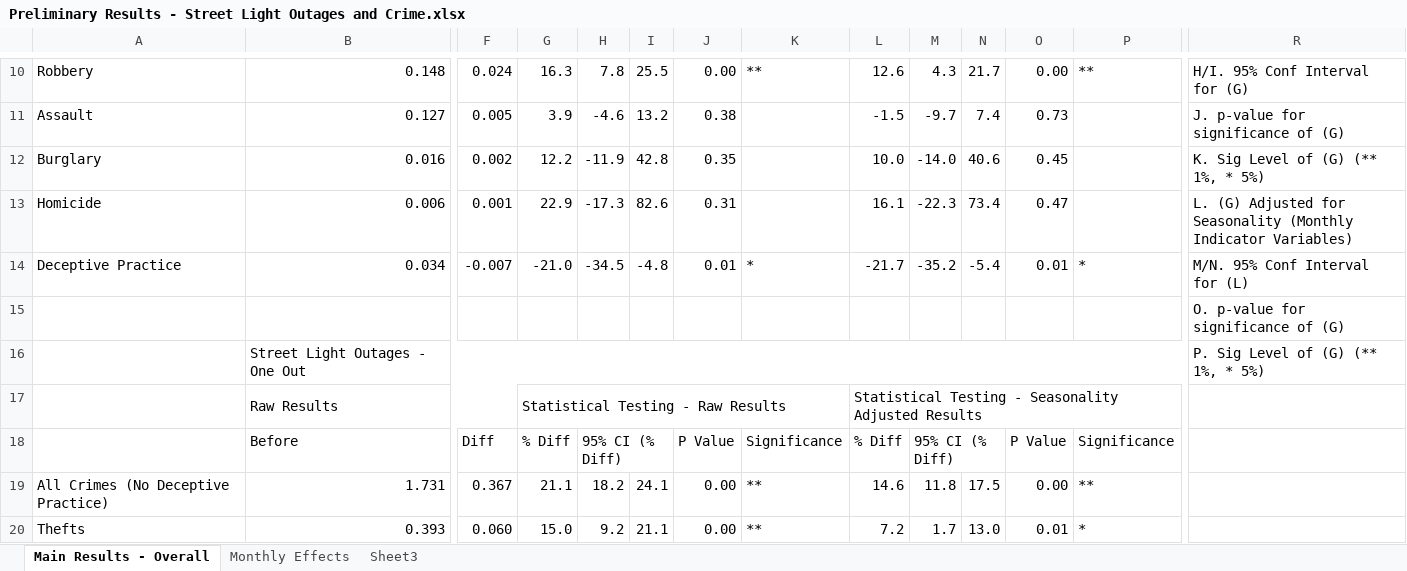
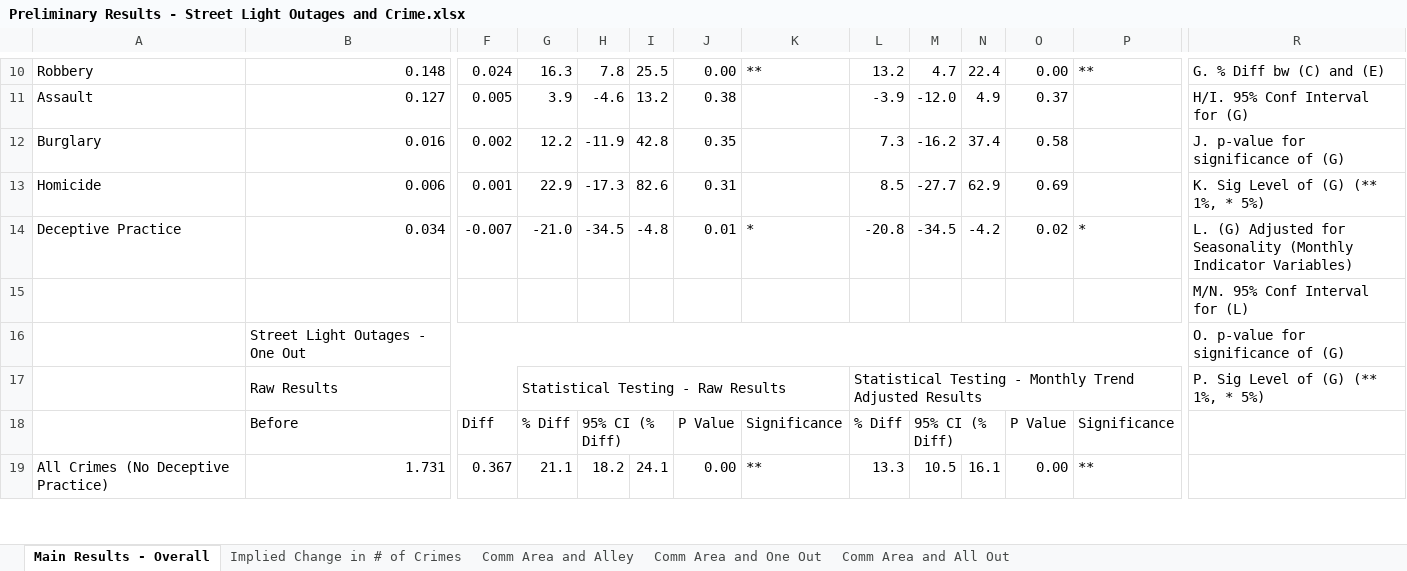
Before and after one commit to dssg/411-on-311, an Excel workbook: streetlights_crime/code/Preliminary Results - Street Light Outages and Crime.xlsx, sheet Main Results - Overall, drawn as a sheet; only a part is shown, gaps mark what is left out; values as stored, in another font and other column widths than the file's, no cell formats; removed rows and columns are numbered as before the commit, all else as after; rows hold the shown columns only; the diff covers the shown part only; the diff names each change by its address in the sheet, - before the commit and + after, or states it on an @@ line.

Commit message:
Update results for small change to monthly indicator coding

```diff
--- a/streetlights_crime/code/Preliminary Results - Street Light Outages and Crime.xlsx (sheet Main Results - Overall)
+++ b/streetlights_crime/code/Preliminary Results - Street Light Outages and Crime.xlsx (sheet Main Results - Overall)
-sheet tab: Sheet3
+sheet tab: Implied Change in # of Crimes
-sheet tab: Monthly Effects
+sheet tab: Comm Area and Alley
+sheet tab: Comm Area and One Out
+sheet tab: Comm Area and All Out
-L10: 12.6
+L10: 13.2
-M10: 4.3
+M10: 4.7
-N10: 21.7
+N10: 22.4
-R10: H/I. 95% Conf Interval for (G)
+R10: G. % Diff bw (C) and (E)
-L11: -1.5
+L11: -3.9
-M11: -9.7
+M11: -12.0
-N11: 7.4
+N11: 4.9
-O11: 0.73
+O11: 0.37
-R11: J. p-value for significance of (G)
+R11: H/I. 95% Conf Interval for (G)
-L12: 10.0
+L12: 7.3
-M12: -14.0
+M12: -16.2
-N12: 40.6
+N12: 37.4
-O12: 0.45
+O12: 0.58
-R12: K. Sig Level of (G) (** 1%, * 5%)
+R12: J. p-value for significance of (G)
-L13: 16.1
+L13: 8.5
-M13: -22.3
+M13: -27.7
-N13: 73.4
+N13: 62.9
-O13: 0.47
+O13: 0.69
-R13: L. (G) Adjusted for Seasonality (Monthly Indicator Variables)
+R13: K. Sig Level of (G) (** 1%, * 5%)
-L14: -21.7
+L14: -20.8
-M14: -35.2
+M14: -34.5
-N14: -5.4
+N14: -4.2
-O14: 0.01
+O14: 0.02
-R14: M/N. 95% Conf Interval for (L)
+R14: L. (G) Adjusted for Seasonality (Monthly Indicator Variables)
-R15: O. p-value for significance of (G)
+R15: M/N. 95% Conf Interval for (L)
-R16: P. Sig Level of (G) (** 1%, * 5%)
+R16: O. p-value for significance of (G)
-L17: …Testing - Seasonality Adjusted Results
+L17: …Testing - Monthly Trend Adjusted Results
-R17: (empty)
+R17: P. Sig Level of (G) (** 1%, * 5%)
-L19: 14.6
+L19: 13.3
-M19: 11.8
+M19: 10.5
-N19: 17.5
+N19: 16.1
-row 20: Thefts | 0.393 | 0.060 | 15.0 | 9.2 | 21.1 | 0.00 | ** | 7.2 | 1.7 | 13.0 | 0.01 | *
```
Also changed, not shown: 3 added rows, 2 removed rows and 93 edited cells elsewhere in this sheet, sheet Implied Change in # of Crimes, cell formats.
